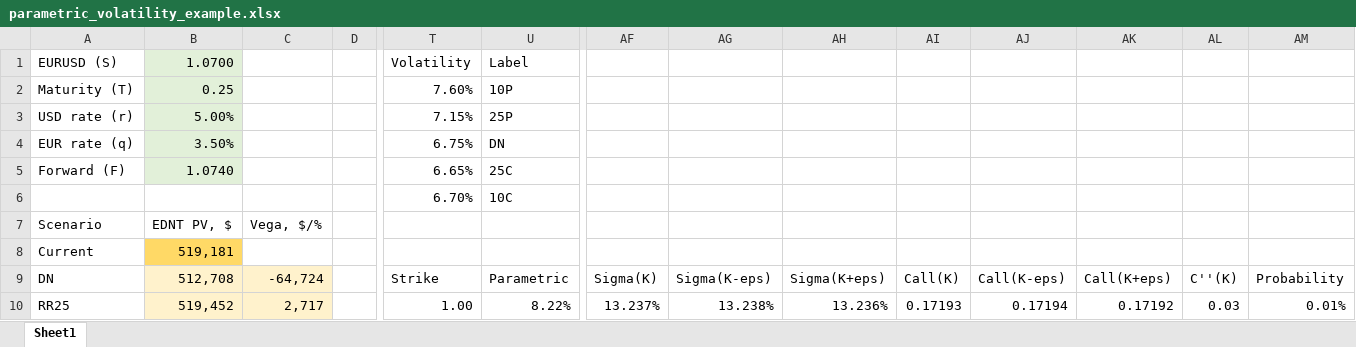
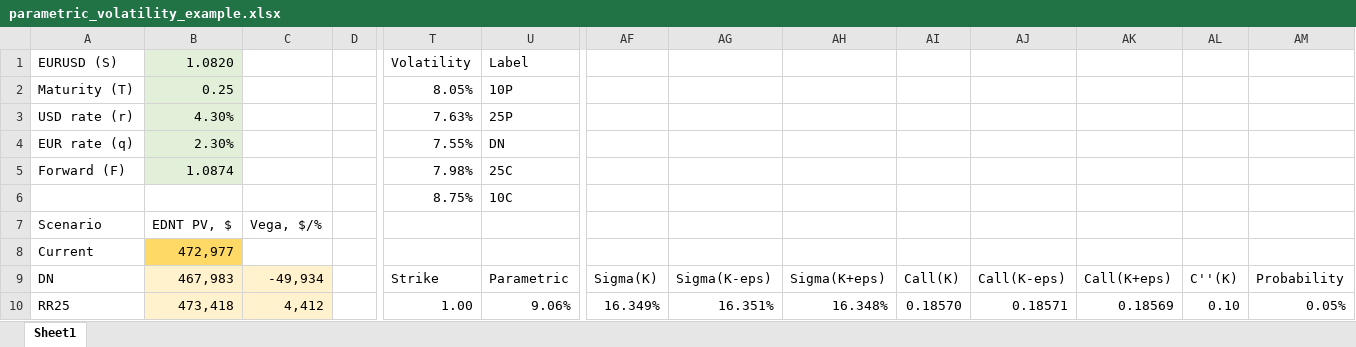
Before and after one commit to artem-bakulin/latex, an Excel workbook: derivatives/parametric_volatility_example.xlsx, sheet Sheet1, drawn as a sheet; only a part is shown, gaps mark what is left out; values as stored, in another font and other column widths than the file's, no borders; charts and pictures not drawn; the diff covers the shown part only; the diff names each change by its address in the sheet, - before the commit and + after, or states it on an @@ line.

Commit message:
Parametric volatility update

```diff
--- a/derivatives/parametric_volatility_example.xlsx (sheet Sheet1)
+++ b/derivatives/parametric_volatility_example.xlsx (sheet Sheet1)
-B1: 1.0700
+B1: 1.0820
-T2: 7.60%
+T2: 8.05%
-B3: 5.00%
+B3: 4.30%
-T3: 7.15%
+T3: 7.63%
-B4: 3.50%
+B4: 2.30%
-T4: 6.75%
+T4: 7.55%
-B5: 1.0740
+B5: 1.0874
-T5: 6.65%
+T5: 7.98%
-T6: 6.70%
+T6: 8.75%
-B8: 519,181
+B8: 472,977
-B9: 512,708
+B9: 467,983
-C9: -64,724
+C9: -49,934
-B10: 519,452
+B10: 473,418
-C10: 2,717
+C10: 4,412
-U10: 8.22%
+U10: 9.06%
-AF10: 13.237%
+AF10: 16.349%
-AG10: 13.238%
+AG10: 16.351%
-AH10: 13.236%
+AH10: 16.348%
-AI10: 0.17193
+AI10: 0.18570
-AJ10: 0.17194
+AJ10: 0.18571
-AK10: 0.17192
+AK10: 0.18569
-AL10: 0.03
+AL10: 0.10
-AM10: 0.01%
+AM10: 0.05%
```
Also changed, not shown: 30 added rows, 30 removed rows and 546 edited cells elsewhere in this sheet, charts or pictures.
